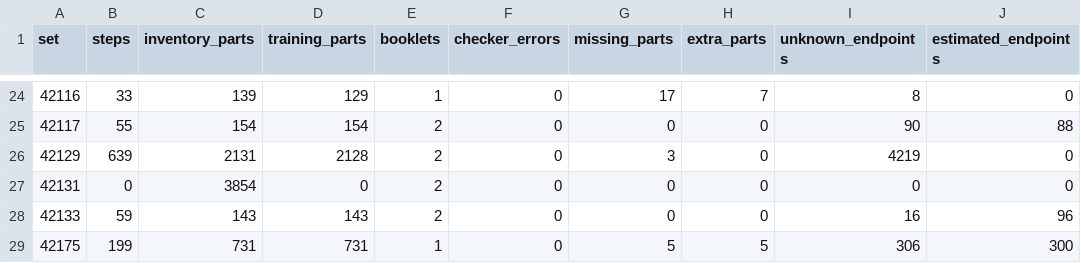
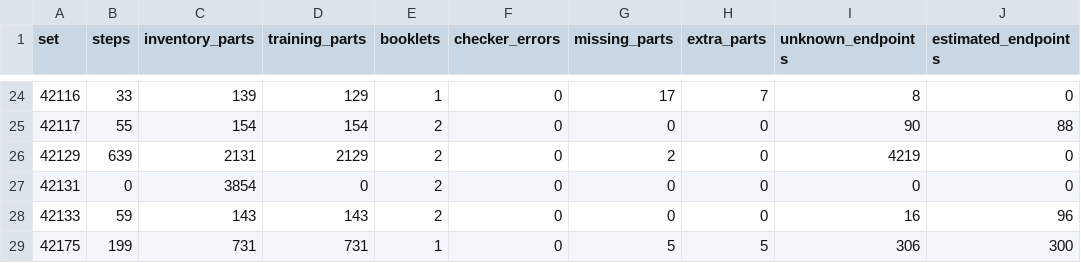
Before and after one commit to Denisuper/Lego-AI, a CSV file: docs/dataset_status.csv, drawn as a sheet; only a part is shown, gaps mark what is left out; the diff names each change by its address in the sheet, - before the commit and + after, or states it on an @@ line.

Commit message:
Account for Zetros sticker sheet at first use

```diff
--- a/docs/dataset_status.csv
+++ b/docs/dataset_status.csv
-D26 (training_parts): 2128
+D26 (training_parts): 2129
-G26 (missing_parts): 3
+G26 (missing_parts): 2
```
Also changed, not shown: 3 other files.
